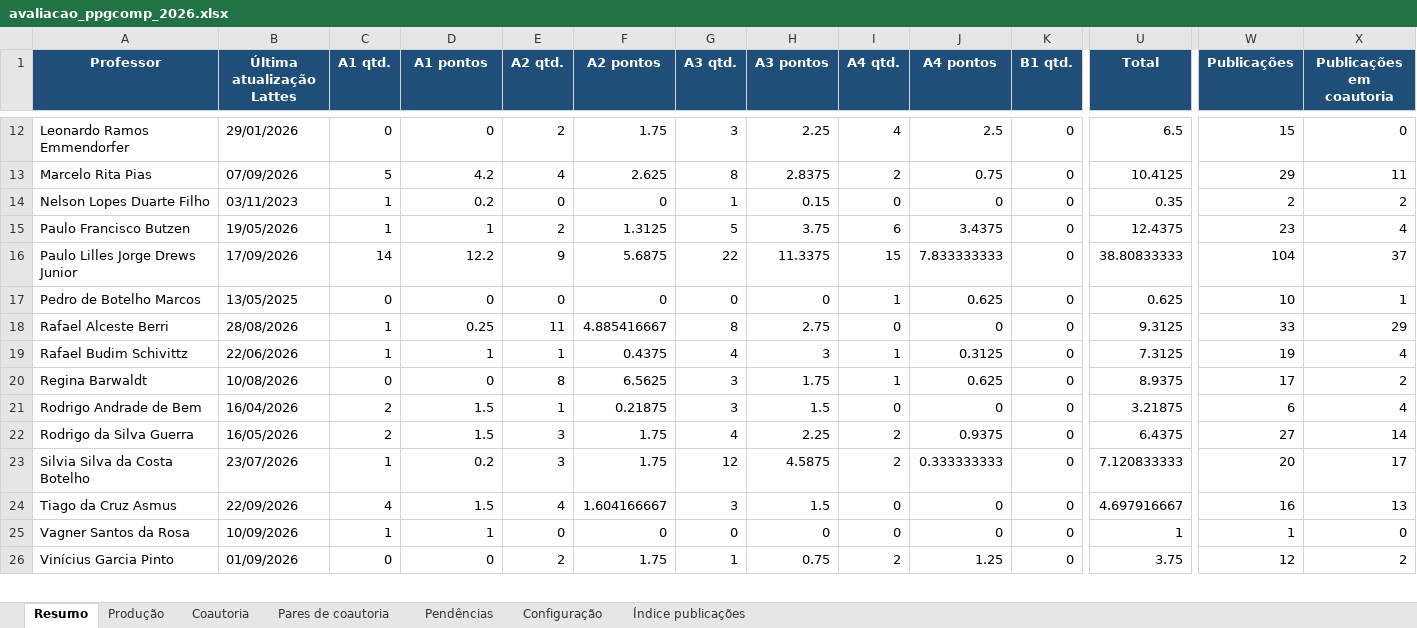
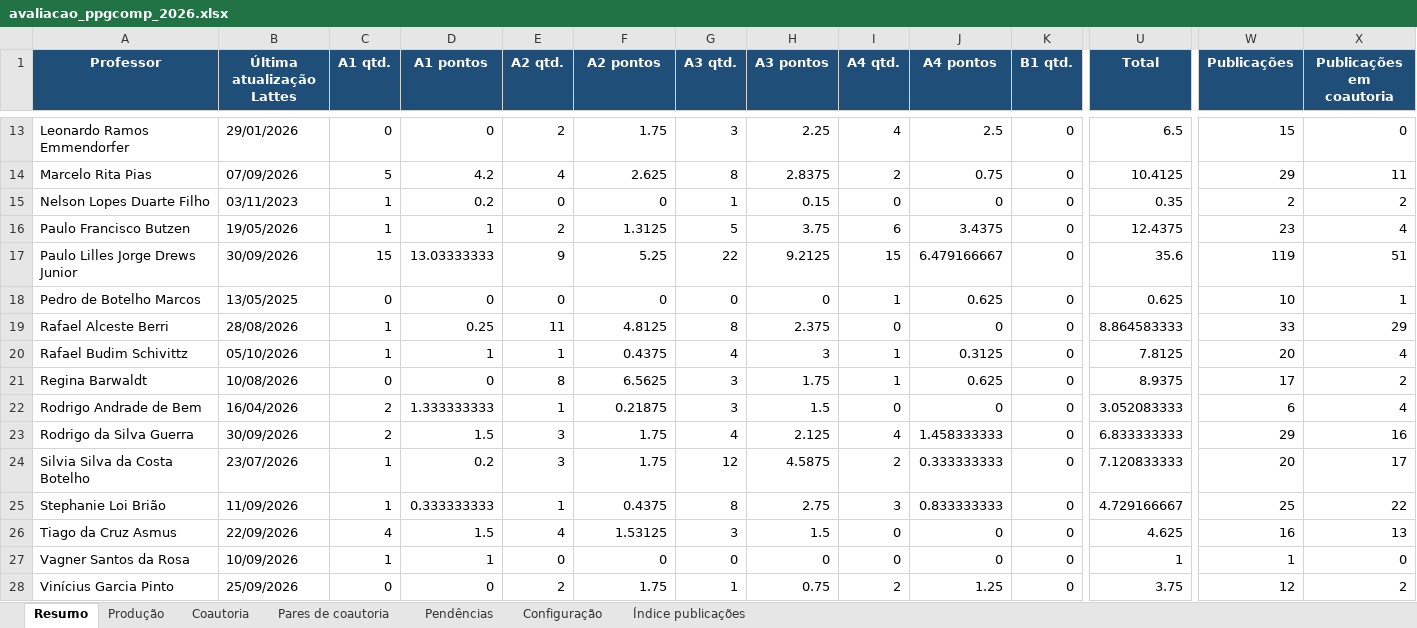
Before and after one commit to brunoldalmazo/ppgcomp-lattes, an Excel workbook: output/2026/avaliacao_ppgcomp_2026.xlsx, sheet Resumo, drawn as a sheet; only a part is shown, gaps mark what is left out; values as stored, in another font and other column widths than the file's, no borders; addresses are those after the commit; rows hold the shown columns only; the diff covers the shown part only; the diff names each change by its address in the sheet, - before the commit and + after, or states it on an @@ line.

Commit message:
Atualiza dados do Lattes

```diff
--- a/output/2026/avaliacao_ppgcomp_2026.xlsx (sheet Resumo)
+++ b/output/2026/avaliacao_ppgcomp_2026.xlsx (sheet Resumo)
-B17 (Última atualização Lattes): 17/09/2026
+B17 (Última atualização Lattes): 30/09/2026
-C17 (A1 qtd.): 14
+C17 (A1 qtd.): 15
-D17 (A1 pontos): 12.2
+D17 (A1 pontos): 13.03333333
-F17 (A2 pontos): 5.6875
+F17 (A2 pontos): 5.25
-H17 (A3 pontos): 11.3375
+H17 (A3 pontos): 9.2125
-J17 (A4 pontos): 7.833333333
+J17 (A4 pontos): 6.479166667
-U17 (Total): 38.80833333
+U17 (Total): 35.6
-W17 (Publicações): 104
+W17 (Publicações): 119
-X17 (Publicações em coautoria): 37
+X17 (Publicações em coautoria): 51
-F19 (A2 pontos): 4.885416667
+F19 (A2 pontos): 4.8125
-H19 (A3 pontos): 2.75
+H19 (A3 pontos): 2.375
-U19 (Total): 9.3125
+U19 (Total): 8.864583333
-B20 (Última atualização Lattes): 22/06/2026
+B20 (Última atualização Lattes): 05/10/2026
-U20 (Total): 7.3125
+U20 (Total): 7.8125
-W20 (Publicações): 19
+W20 (Publicações): 20
-D22 (A1 pontos): 1.5
+D22 (A1 pontos): 1.333333333
-U22 (Total): 3.21875
+U22 (Total): 3.052083333
-B23 (Última atualização Lattes): 16/05/2026
+B23 (Última atualização Lattes): 30/09/2026
-H23 (A3 pontos): 2.25
+H23 (A3 pontos): 2.125
-I23 (A4 qtd.): 2
+I23 (A4 qtd.): 4
-J23 (A4 pontos): 0.9375
+J23 (A4 pontos): 1.458333333
-U23 (Total): 6.4375
+U23 (Total): 6.833333333
-W23 (Publicações): 27
+W23 (Publicações): 29
-X23 (Publicações em coautoria): 14
+X23 (Publicações em coautoria): 16
+row 25: Stephanie Loi Brião | 11/09/2026 | 1 | 0.333333333 | 1 | 0.4375 | 8 | 2.75 | 3 | 0.833333333 | 0 | 4.729166667 | 25 | 22
-F26 (A2 pontos): 1.604166667
+F26 (A2 pontos): 1.53125
-U26 (Total): 4.697916667
+U26 (Total): 4.625
-B28 (Última atualização Lattes): 01/09/2026
+B28 (Última atualização Lattes): 25/09/2026
```
Also changed, not shown: 1 added row and 37 edited cells elsewhere in this sheet, sheet Coautoria, sheet Produção, sheet Pendências, sheet Índice publicações, sheet Pares de coautoria, 3 other files.
